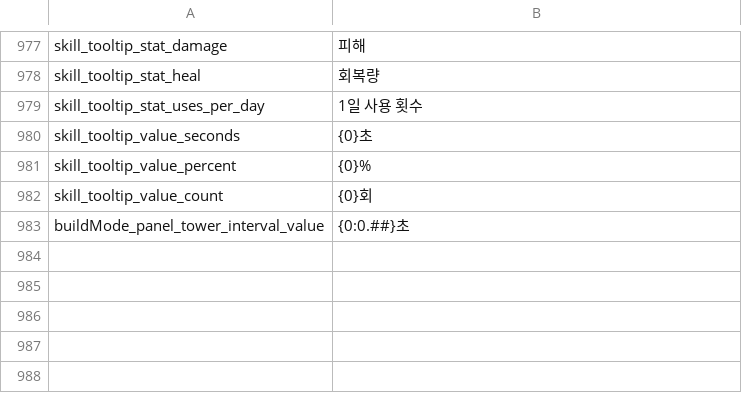
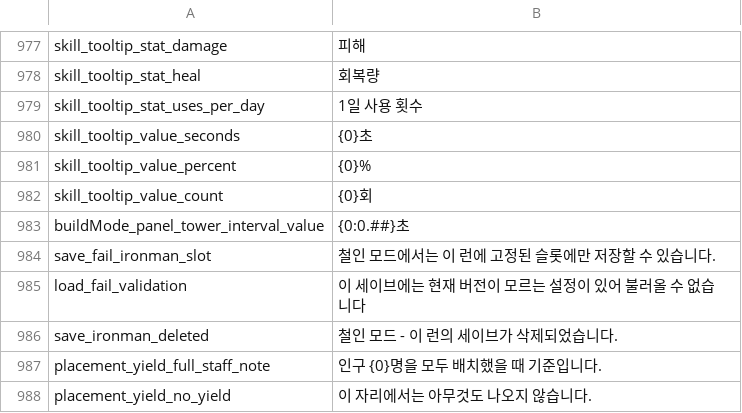
Before and after one commit to JoKangHyeon/TowerAndDragon, a CSV file: Assets/StreamingAssets/Localization/ko_kr.csv, drawn as a sheet; only a part is shown, gaps mark what is left out; the diff names each change by its address in the sheet, - before the commit and + after, or states it on an @@ line.

```diff
--- a/Assets/StreamingAssets/Localization/ko_kr.csv
+++ b/Assets/StreamingAssets/Localization/ko_kr.csv
+row 984: save_fail_ironman_slot | 철인 모드에서는 이 런에 고정된 슬롯에만 저장할 수 있습니다.
+row 985: load_fail_validation | 이 세이브에는 현재 버전이 모르는 설정이 있어 불러올 수 없습니다
+row 986: save_ironman_deleted | 철인 모드 - 이 런의 세이브가 삭제되었습니다.
+row 987: placement_yield_full_staff_note | 인구 {0}명을 모두 배치했을 때 기준입니다.
+row 988: placement_yield_no_yield | 이 자리에서는 아무것도 나오지 않습니다.
```
Also changed, not shown: Assets/StreamingAssets/Localization/en_us.csv, 49 other files.
